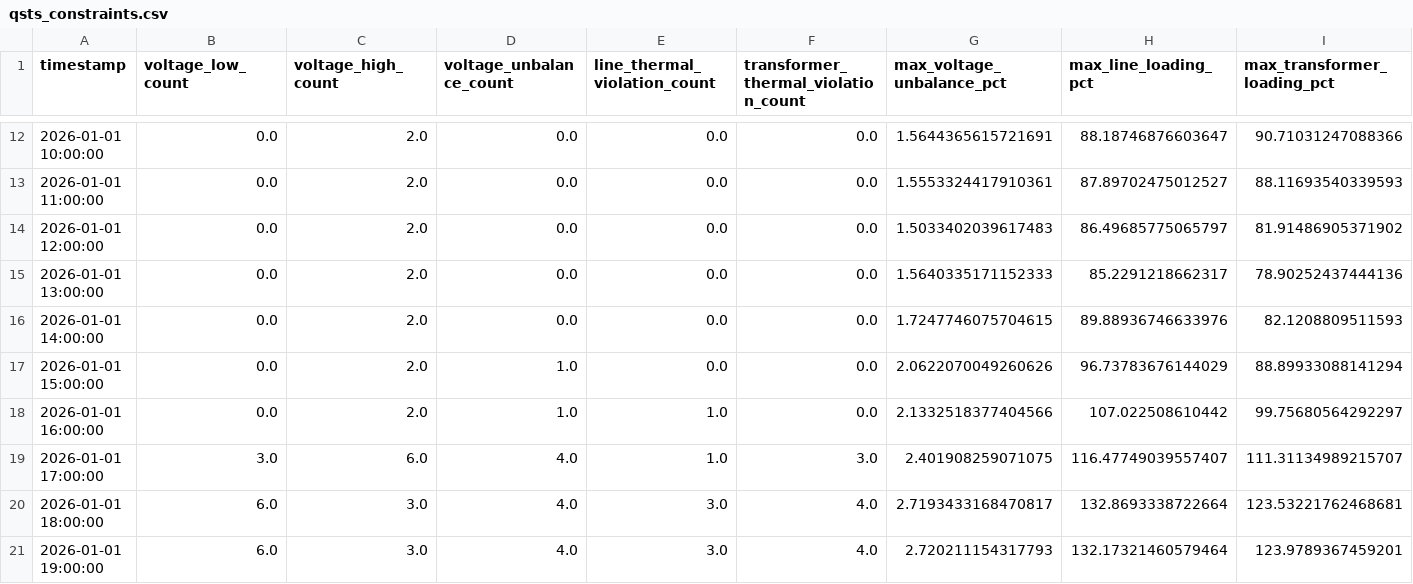
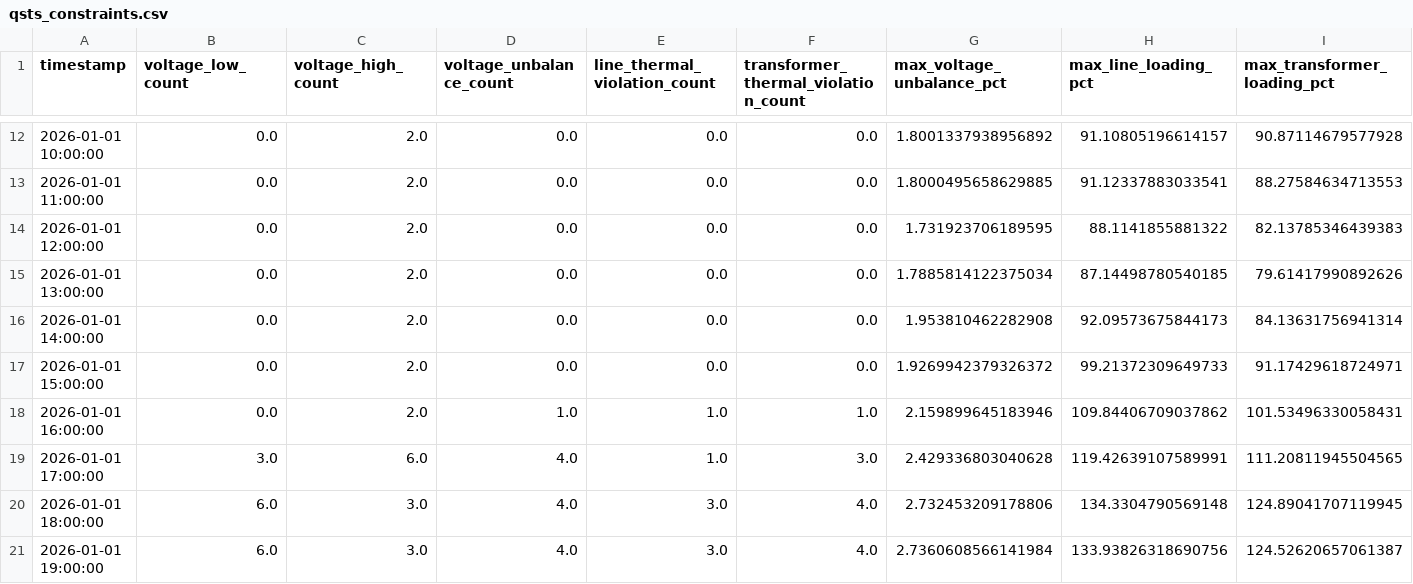
Before and after one commit to fanyt0420/der_powergrid, a CSV file: output/ieee13_unbalanced_der/qsts_constraints.csv, drawn as a sheet; only a part is shown, gaps mark what is left out; the diff covers the shown part only; the diff names each change by its address in the sheet, - before the commit and + after, or states it on an @@ line.

```diff
--- a/output/ieee13_unbalanced_der/qsts_constraints.csv
+++ b/output/ieee13_unbalanced_der/qsts_constraints.csv
-G12 (max_voltage_unbalance_pct): 1.5644365615721691
+G12 (max_voltage_unbalance_pct): 1.8001337938956892
-H12 (max_line_loading_pct): 88.18746876603647
+H12 (max_line_loading_pct): 91.10805196614157
-I12 (max_transformer_loading_pct): 90.71031247088366
+I12 (max_transformer_loading_pct): 90.87114679577928
-G13 (max_voltage_unbalance_pct): 1.5553324417910361
+G13 (max_voltage_unbalance_pct): 1.8000495658629885
-H13 (max_line_loading_pct): 87.89702475012527
+H13 (max_line_loading_pct): 91.12337883033541
-I13 (max_transformer_loading_pct): 88.11693540339593
+I13 (max_transformer_loading_pct): 88.27584634713553
-G14 (max_voltage_unbalance_pct): 1.5033402039617483
+G14 (max_voltage_unbalance_pct): 1.731923706189595
-H14 (max_line_loading_pct): 86.49685775065797
+H14 (max_line_loading_pct): 88.1141855881322
-I14 (max_transformer_loading_pct): 81.91486905371902
+I14 (max_transformer_loading_pct): 82.13785346439383
-G15 (max_voltage_unbalance_pct): 1.5640335171152333
+G15 (max_voltage_unbalance_pct): 1.7885814122375034
-H15 (max_line_loading_pct): 85.2291218662317
+H15 (max_line_loading_pct): 87.14498780540185
-I15 (max_transformer_loading_pct): 78.90252437444136
+I15 (max_transformer_loading_pct): 79.61417990892626
-G16 (max_voltage_unbalance_pct): 1.7247746075704615
+G16 (max_voltage_unbalance_pct): 1.953810462282908
-H16 (max_line_loading_pct): 89.88936746633976
+H16 (max_line_loading_pct): 92.09573675844173
-I16 (max_transformer_loading_pct): 82.1208809511593
+I16 (max_transformer_loading_pct): 84.13631756941314
-D17 (voltage_unbalance_count): 1.0
+D17 (voltage_unbalance_count): 0.0
-G17 (max_voltage_unbalance_pct): 2.0622070049260626
+G17 (max_voltage_unbalance_pct): 1.9269942379326372
-H17 (max_line_loading_pct): 96.73783676144029
+H17 (max_line_loading_pct): 99.21372309649733
-I17 (max_transformer_loading_pct): 88.89933088141294
+I17 (max_transformer_loading_pct): 91.17429618724971
-F18: 0.0
+F18: 1.0
-G18 (max_voltage_unbalance_pct): 2.1332518377404566
+G18 (max_voltage_unbalance_pct): 2.159899645183946
-H18 (max_line_loading_pct): 107.022508610442
+H18 (max_line_loading_pct): 109.84406709037862
-I18 (max_transformer_loading_pct): 99.75680564292297
+I18 (max_transformer_loading_pct): 101.53496330058431
-G19 (max_voltage_unbalance_pct): 2.401908259071075
+G19 (max_voltage_unbalance_pct): 2.429336803040628
-H19 (max_line_loading_pct): 116.47749039557407
+H19 (max_line_loading_pct): 119.42639107589991
-I19 (max_transformer_loading_pct): 111.31134989215707
+I19 (max_transformer_loading_pct): 111.20811945504565
-G20 (max_voltage_unbalance_pct): 2.7193433168470817
+G20 (max_voltage_unbalance_pct): 2.732453209178806
-H20 (max_line_loading_pct): 132.8693338722664
+H20 (max_line_loading_pct): 134.3304790569148
-I20 (max_transformer_loading_pct): 123.53221762468681
+I20 (max_transformer_loading_pct): 124.89041707119945
-G21 (max_voltage_unbalance_pct): 2.720211154317793
+G21 (max_voltage_unbalance_pct): 2.7360608566141984
-H21 (max_line_loading_pct): 132.17321460579464
+H21 (max_line_loading_pct): 133.93826318690756
-I21 (max_transformer_loading_pct): 123.9789367459201
+I21 (max_transformer_loading_pct): 124.52620657061387
```
Also changed, not shown: 46 edited cells elsewhere in this file, output/ieee13_unbalanced_der/qsts_branch_results.csv, output/ieee13_unbalanced_der/qsts_bus_voltages.csv, 6 other files.
